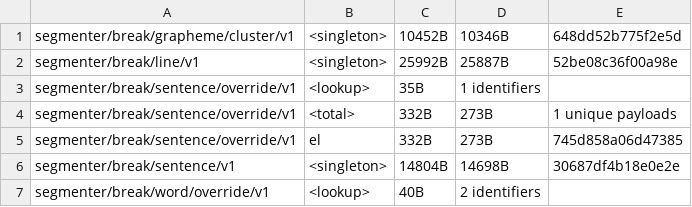
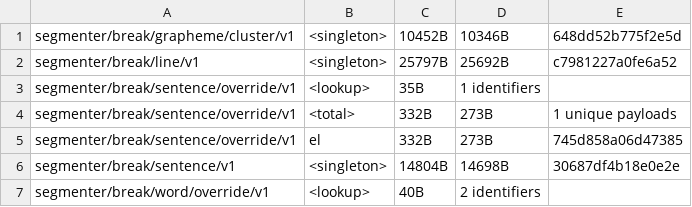
Before and after one commit to makotokato/icu4x, a CSV file: provider/data/segmenter/fingerprints.csv, drawn as a sheet; only a part is shown.

```diff
--- a/provider/data/segmenter/fingerprints.csv
+++ b/provider/data/segmenter/fingerprints.csv
@@ -1,3 +1,3 @@
 segmenter/break/grapheme/cluster/v1, <singleton>, 10452B, 10346B, 648dd52b775f2e5d
-segmenter/break/line/v1, <singleton>, 25992B, 25887B, 52be08c36f00a98e
+segmenter/break/line/v1, <singleton>, 25797B, 25692B, c7981227a0fe6a52
 segmenter/break/sentence/override/v1, <lookup>, 35B, 1 identifiers
```
Also changed, not shown: 3 other files.
